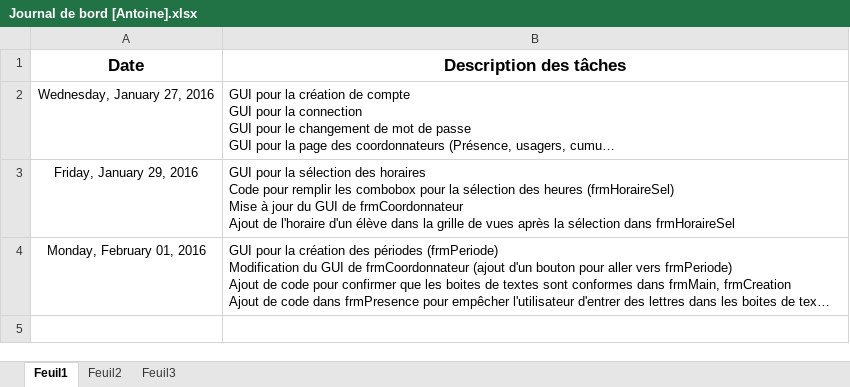
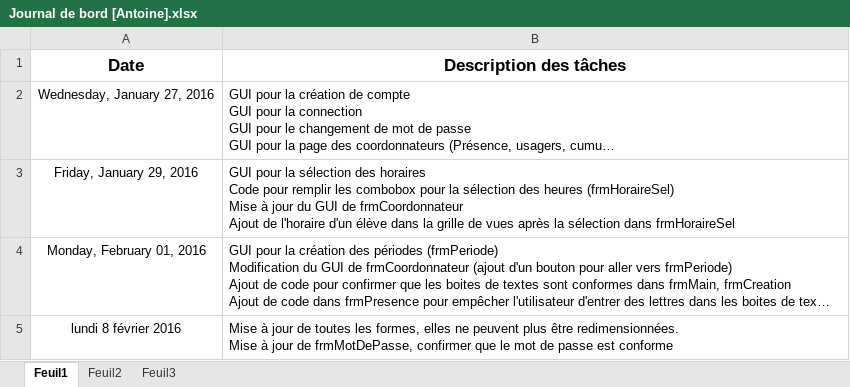
Before and after one commit to drynish/ProjetIntegrateur, an Excel workbook: Journaux de bord/Journal de bord [Antoine].xlsx, sheet Feuil1, drawn as a sheet; long unchanged cells end in …; values as stored, in another font and other column widths than the file's, no borders; ↵ is a line break in a cell; the diff names each change by its address in the sheet, - before the commit and + after, or states it on an @@ line.

Commit message:
Changement de frmMotDePasse, frmPeriodes

```diff
--- a/Journaux de bord/Journal de bord [Antoine].xlsx (sheet Feuil1)
+++ b/Journaux de bord/Journal de bord [Antoine].xlsx (sheet Feuil1)
+row 5: lundi 8 février 2016 | Mise à jour de toutes les formes, elles ne peuvent plus être redimensionnées. ↵ Mise à jour de frmMotDePasse, confirmer que le mot de passe est conforme
```
Also changed, not shown: 4 other files.
